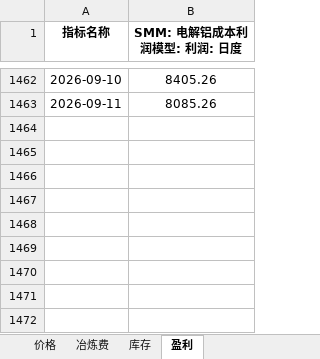
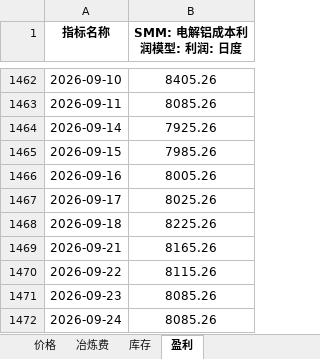
Before and after one commit to lkf1015/cycle-industry, an Excel workbook: 有色.xlsx, sheet 盈利, drawn as a sheet; only a part is shown, gaps mark what is left out; values as stored, in another font and other column widths than the file's, no borders; the diff names each change by its address in the sheet, - before the commit and + after, or states it on an @@ line.

```diff
--- a/有色.xlsx (sheet 盈利)
+++ b/有色.xlsx (sheet 盈利)
+row 1464: 2026-09-14 | 7925.26
+row 1465: 2026-09-15 | 7985.26
+row 1466: 2026-09-16 | 8005.26
+row 1467: 2026-09-17 | 8025.26
+row 1468: 2026-09-18 | 8225.26
+row 1469: 2026-09-21 | 8165.26
+row 1470: 2026-09-22 | 8115.26
+row 1471: 2026-09-23 | 8085.26
+row 1472: 2026-09-24 | 8085.26
```
Also changed, not shown: sheet 价格, sheet 库存, sheet 冶炼费, formulas that keep their value, 基础化工.xlsx, 煤炭.xlsx, 6 other files.
